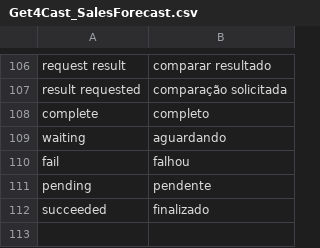
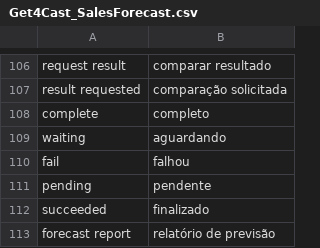
Before and after one commit to get4cast/sales_forecast_for_magento, a CSV file: app/locale/pt_BR/Get4Cast_SalesForecast.csv, drawn as a sheet; only a part is shown, gaps mark what is left out.

Commit message:
some pt_BR translations

```diff
--- a/app/locale/pt_BR/Get4Cast_SalesForecast.csv
+++ b/app/locale/pt_BR/Get4Cast_SalesForecast.csv
@@ -112 +112,2 @@
 "succeeded", "finalizado"
+"forecast report", "relatório de previsão"
```
